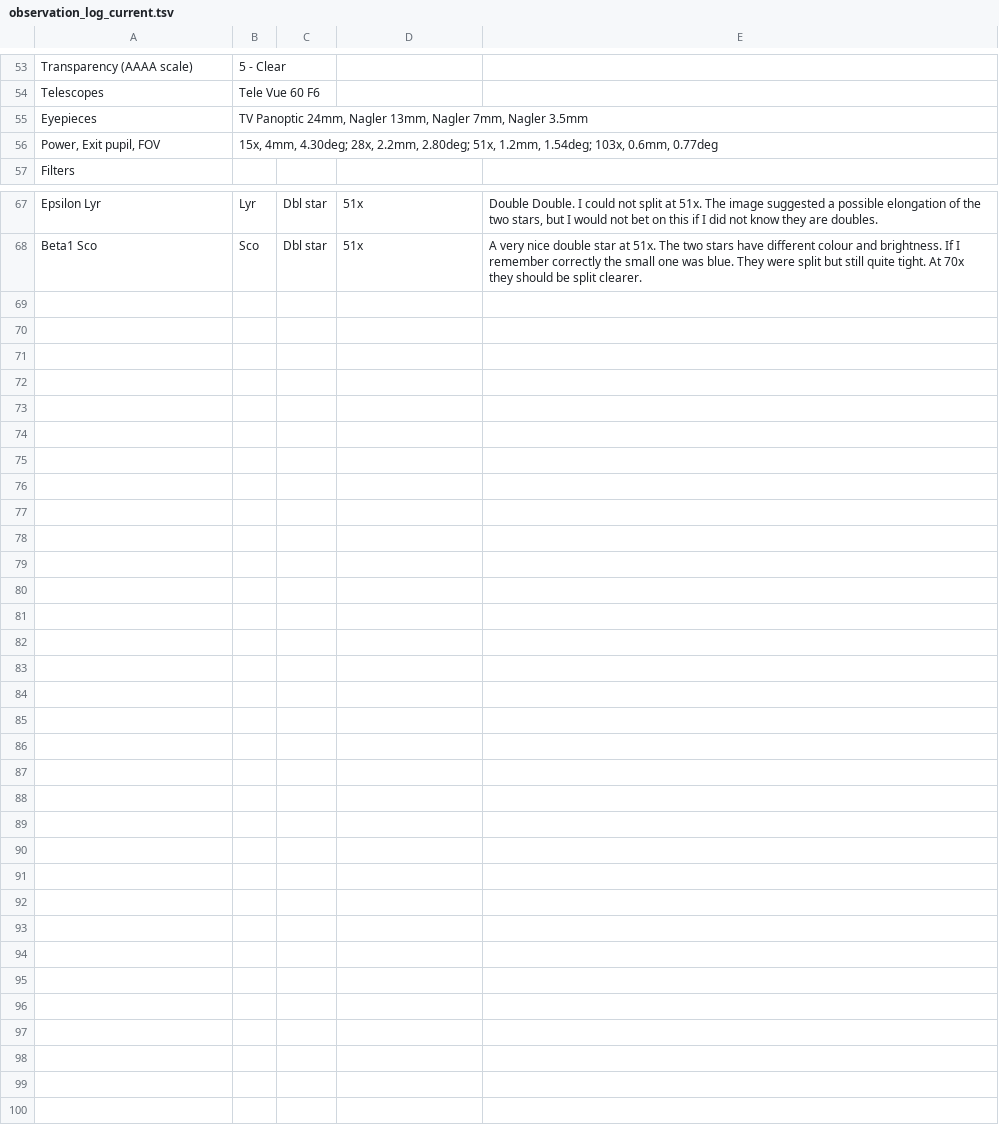
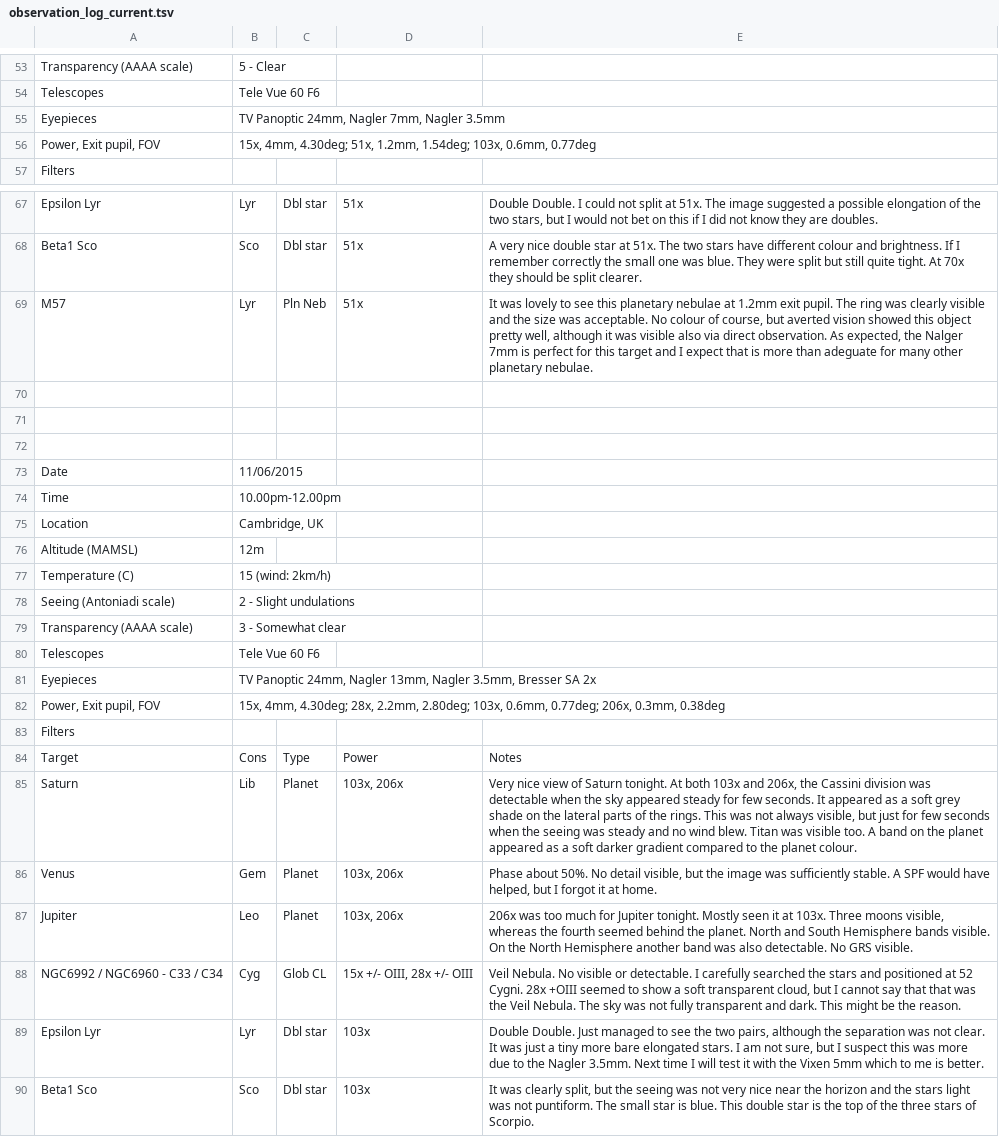
Before and after one commit to pdp10/AstroJournal, a TSV file: tsv_reports/observation_log_current.tsv, drawn as a sheet; only a part is shown, gaps mark what is left out.

Commit message:
uploaded last observation

```diff
--- a/tsv_reports/observation_log_current.tsv
+++ b/tsv_reports/observation_log_current.tsv
@@ -54,4 +54,4 @@ Transparency (AAAA scale)	5 - Clear
 Telescopes	Tele Vue 60 F6			
-Eyepieces	TV Panoptic 24mm, Nagler 13mm, Nagler 7mm, Nagler 3.5mm			
-Power, Exit pupil, FOV	15x, 4mm, 4.30deg; 28x, 2.2mm, 2.80deg; 51x, 1.2mm, 1.54deg; 103x, 0.6mm, 0.77deg			
+Eyepieces	TV Panoptic 24mm, Nagler 7mm, Nagler 3.5mm			
+Power, Exit pupil, FOV	15x, 4mm, 4.30deg; 51x, 1.2mm, 1.54deg; 103x, 0.6mm, 0.77deg			
 Filters				
@@ -68 +68,23 @@ Epsilon Lyr	Lyr	Dbl star	51x	Double Double. I could not split at 51x. The image
 Beta1 Sco	Sco	Dbl star	51x	A very nice double star at 51x. The two stars have different colour and brightness. If I remember correctly the small one was blue. They were split but still quite tight. At 70x they should be split clearer.
+M57	Lyr	Pln Neb	51x	It was lovely to see this planetary nebulae at 1.2mm exit pupil. The ring was clearly visible and the size was acceptable. No colour of course, but averted vision showed this object pretty well, although it was visible also via direct observation. As expected, the Nalger 7mm is perfect for this target and I expect that is more than adeguate for many other planetary nebulae.
+				
+				
+				
+Date	11/06/2015			
+Time	10.00pm-12.00pm			
+Location	Cambridge, UK			
+Altitude (MAMSL)	12m			
+Temperature (C)	15 (wind: 2km/h)			
+Seeing (Antoniadi scale)	2 - Slight undulations			
+Transparency (AAAA scale)	3 - Somewhat clear			
+Telescopes	Tele Vue 60 F6			
+Eyepieces	TV Panoptic 24mm, Nagler 13mm, Nagler 3.5mm, Bresser SA 2x			
+Power, Exit pupil, FOV	15x, 4mm, 4.30deg; 28x, 2.2mm, 2.80deg; 103x, 0.6mm, 0.77deg; 206x, 0.3mm, 0.38deg			
+Filters				
+Target	Cons	Type	Power	Notes
+Saturn	Lib	Planet	103x, 206x	Very nice view of Saturn tonight. At both 103x and 206x, the Cassini division was detectable when the sky appeared steady for few seconds. It appeared as a soft grey shade on the lateral parts of the rings. This was not always visible, but just for few seconds when the seeing was steady and no wind blew. Titan was visible too. A band on the planet appeared as a soft darker gradient compared to the planet colour.
+Venus	Gem	Planet	103x, 206x	Phase about 50%. No detail visible, but the image was sufficiently stable. A SPF would have helped, but I forgot it at home.
+Jupiter	Leo	Planet	103x, 206x	206x was too much for Jupiter tonight. Mostly seen it at 103x. Three moons visible, whereas the fourth seemed behind the planet. North and South Hemisphere bands visible. On the North Hemisphere another band was also detectable. No GRS visible.
+NGC6992 / NGC6960 - C33 / C34	Cyg	Glob CL	15x +/- OIII, 28x +/- OIII	Veil Nebula. No visible or detectable. I carefully searched the stars and positioned at 52 Cygni. 28x +OIII seemed to show a soft transparent cloud, but I cannot say that that was the Veil Nebula. The sky was not fully transparent and dark. This might be the reason.
+Epsilon Lyr	Lyr	Dbl star	103x	Double Double. Just managed to see the two pairs, although the separation was not clear. It was just a tiny more bare elongated stars. I am not sure, but I suspect this was more due to the Nagler 3.5mm. Next time I will test it with the Vixen 5mm which to me is better.
+Beta1 Sco	Sco	Dbl star	103x	It was clearly split, but the seeing was not very nice near the horizon and the stars light was not puntiform. The small star is blue. This double star is the top of the three stars of Scorpio.
```
Also changed, not shown: 4 other files.
